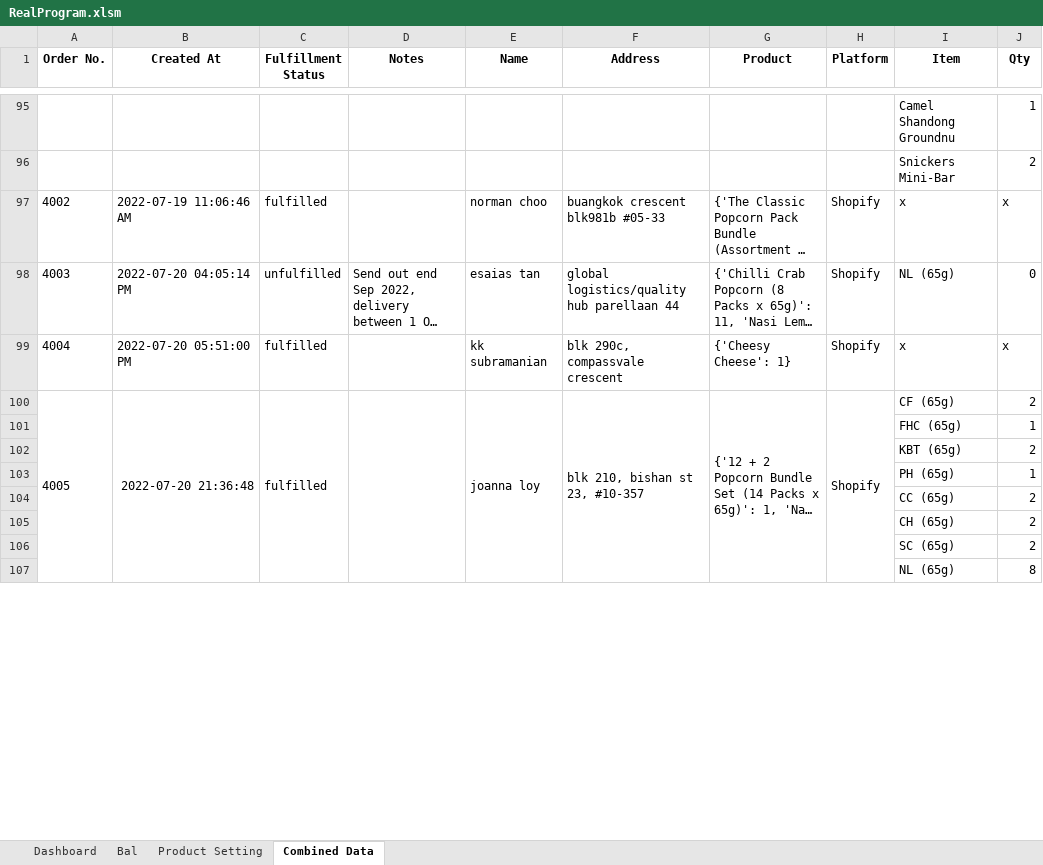
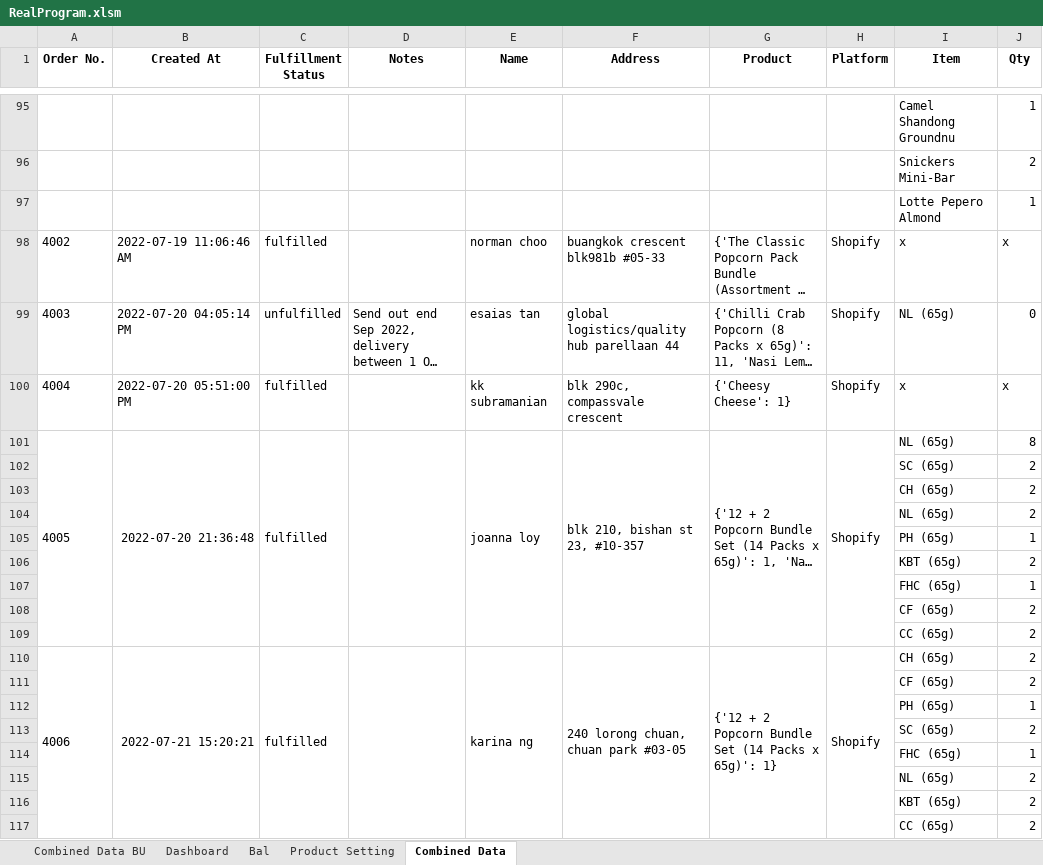
Before and after one commit to TKG-IT-team/Inventory-System, an Excel workbook: RealProgram.xlsm, sheet Combined Data, drawn as a sheet; only a part is shown, gaps mark what is left out; long unchanged cells end in …; values as stored, in another font and other column widths than the file's, no borders; conditional formats not drawn; removed rows and columns are numbered as before the commit, all else as after; the diff covers the shown part only; the diff names each change by its address in the sheet, - before the commit and + after, or states it on an @@ line.

```diff
--- a/RealProgram.xlsm (sheet Combined Data)
+++ b/RealProgram.xlsm (sheet Combined Data)
+sheet tab: Combined Data BU
+row 97:  |  |  |  |  |  |  |  | Lotte Pepero Almond | 1
-A100:A108 merged
+A101:A109 merged
-B100:B108 merged
+B101:B109 merged
-C100:C108 merged
+C101:C109 merged
-D100:D108 merged
+D101:D109 merged
-E100:E108 merged
+E101:E109 merged
-F100:F108 merged
+F101:F109 merged
-G100:G108 merged
+G101:G109 merged
-H100:H108 merged
+H101:H109 merged
-I101 (Item): CF (65g)
+I101 (Item): NL (65g)
-J101 (Qty): 2
+J101 (Qty): 8
@@ row 106 moved to row 102: SC (65g) @@
@@ row 105 moved to row 103: CH (65g) @@
@@ row 108 moved to row 104: NL (65g) @@
@@ row 113 moved to row 105: PH (65g) @@
+row 106:  |  |  |  |  |  |  |  | KBT (65g) | 2
@@ row 114 moved to row 108: CF (65g) @@
@@ row 34 moved to row 109: CC (65g) @@
+row 110: 4006 | 2022-07-21 15:20:21 | fulfilled |  | karina ng | 240 lorong chuan, chuan park #03-05 | {'12 + 2 Popcorn Bundle Set (14 Packs x 65g)': 1} | Shopify | CH (65g) | 2
+row 111:  |  |  |  |  |  |  |  | CF (65g) | 2
+row 112:  |  |  |  |  |  |  |  | PH (65g) | 1
@@ row 116 moved to row 113: SC (65g) @@
@@ row 111 moved to row 114: FHC (65g) @@
@@ row 110 moved to row 115: NL (65g) @@
@@ row 103 moved to row 45: PH (65g) @@
-row 107:  |  |  |  |  |  |  |  | NL (65g) | 8
```
Also changed, not shown: 21 added rows, 13 removed rows, 49 moved rows, 43 edited cells and merged cells elsewhere in this sheet, sheet Bal, charts or pictures, 2 other files.
